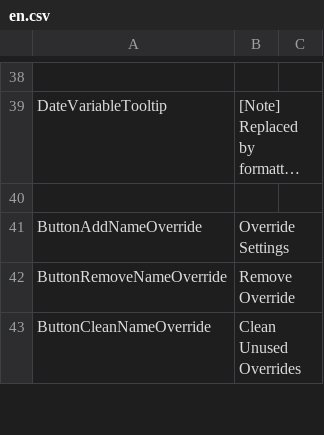
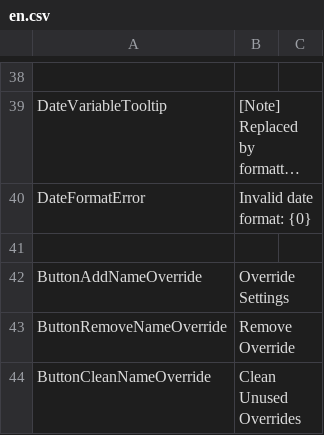
Before and after one commit to SleetCat123/MizoresUnityPackageExporter, a CSV file: Packages/com.mizore-nekoyanagi.utils.mizore-package-exporter/Texts/Resources/MizoresPackageExporter/en.csv, drawn as a sheet; only a part is shown, gaps mark what is left out; long unchanged cells end in …; the diff names each change by its address in the sheet, - before the commit and + after, or states it on an @@ line.

```diff
--- a/Packages/com.mizore-nekoyanagi.utils.mizore-package-exporter/Texts/Resources/MizoresPackageExporter/en.csv
+++ b/Packages/com.mizore-nekoyanagi.utils.mizore-package-exporter/Texts/Resources/MizoresPackageExporter/en.csv
+row 40: DateFormatError | Invalid date format: {0}
```
Also changed, not shown: Packages/com.mizore-nekoyanagi.utils.mizore-package-exporter/Texts/Resources/MizoresPackageExporter/jp.csv, 6 other files.
